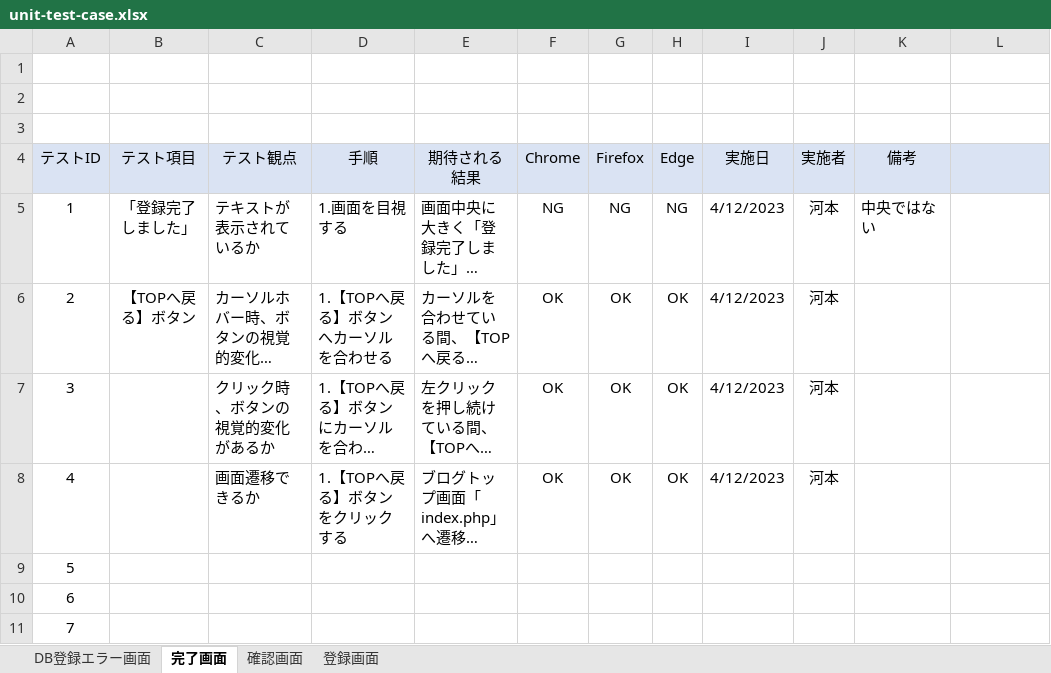
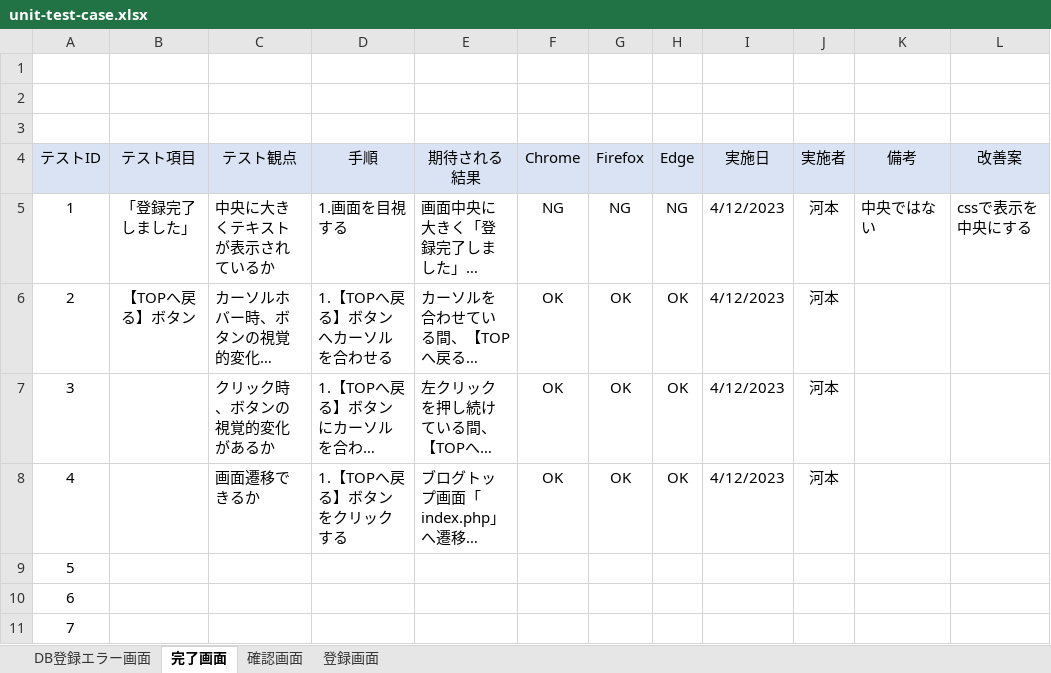
Before and after one commit to keita-komoto/programming, an Excel workbook: test_case/unit-test-case.xlsx, sheet 完了画面, drawn as a sheet; only a part is shown; long unchanged cells end in …; values as stored, in another font and other column widths than the file's, no borders; the diff names each change by its address in the sheet, - before the commit and + after, or states it on an @@ line.

```diff
--- a/test_case/unit-test-case.xlsx (sheet 完了画面)
+++ b/test_case/unit-test-case.xlsx (sheet 完了画面)
-L4: (empty)
+L4: 改善案
-C5 (テスト観点): テキストが表示されているか
+C5 (テスト観点): 中央に大きくテキストが表示されているか
-L5 (改善案): (empty)
+L5 (改善案): cssで表示を中央にする
```
Also changed, not shown: sheet 登録画面, sheet DB登録エラー画面, sheet 確認画面.
